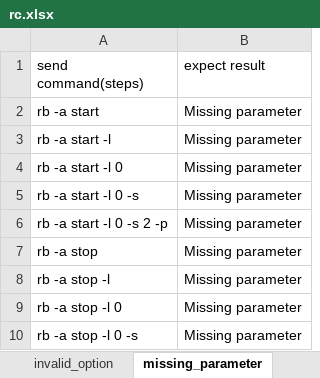
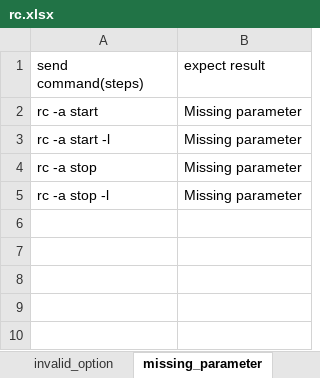
Before and after one commit to FengZiQ/cli, an Excel workbook: data/rc.xlsx, sheet missing_parameter, drawn as a sheet; values as stored, in another font and other column widths than the file's, no borders; removed rows and columns are numbered as before the commit, all else as after; the diff names each change by its address in the sheet, - before the commit and + after, or states it on an @@ line.

```diff
--- a/data/rc.xlsx (sheet missing_parameter)
+++ b/data/rc.xlsx (sheet missing_parameter)
-A2 (send command(steps)): rb -a start
+A2 (send command(steps)): rc -a start
-A3 (send command(steps)): rb -a start -l
+A3 (send command(steps)): rc -a start -l
-row 4: rb -a start -l 0 | Missing parameter
-row 5: rb -a start -l 0 -s | Missing parameter
-row 6: rb -a start -l 0 -s 2 -p | Missing parameter
-A4 (send command(steps)): rb -a stop
+A4 (send command(steps)): rc -a stop
-A5 (send command(steps)): rb -a stop -l
+A5 (send command(steps)): rc -a stop -l
-row 9: rb -a stop -l 0 | Missing parameter
-row 10: rb -a stop -l 0 -s | Missing parameter
```
Also changed, not shown: sheet start_rc, sheet invalid_setting_parameter, sheet invalid_option, sheet stop_rb, sheet list_rb, other sheet tabs, data/clone.xlsx, data/snapshot.xlsx, 17 other files.
